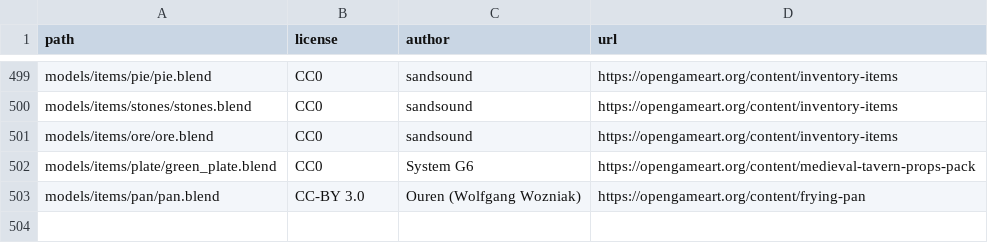
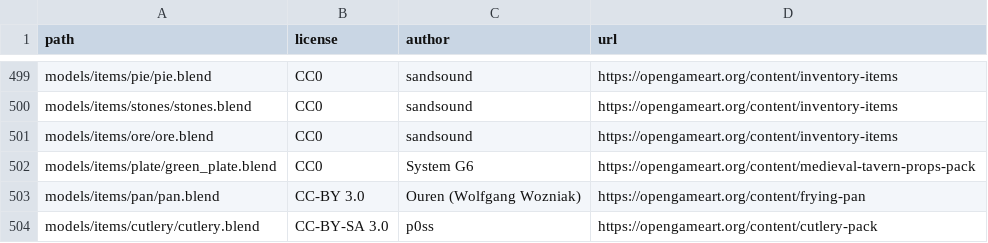
Before and after one commit to SeleneWorlds/Illarion-Gobaith-Assets, a CSV file: CREDITS.csv, drawn as a sheet; only a part is shown, gaps mark what is left out; the diff names each change by its address in the sheet, - before the commit and + after, or states it on an @@ line.

Commit message:
Cutlery

```diff
--- a/CREDITS.csv
+++ b/CREDITS.csv
+row 504: models/items/cutlery/cutlery.blend | CC-BY-SA 3.0 | p0ss | https://opengameart.org/content/cutlery-pack
```
Also changed, not shown: 4 other files.
